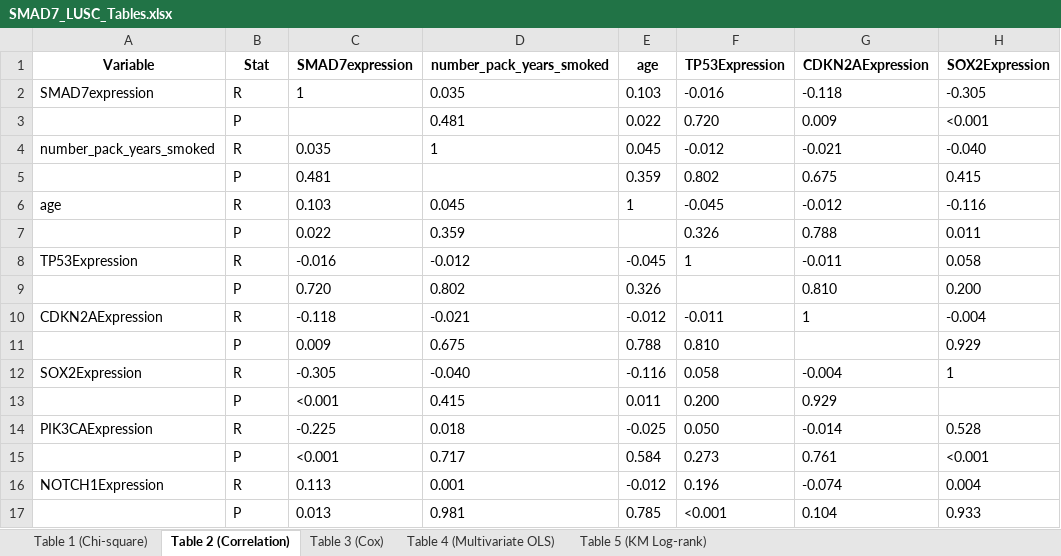
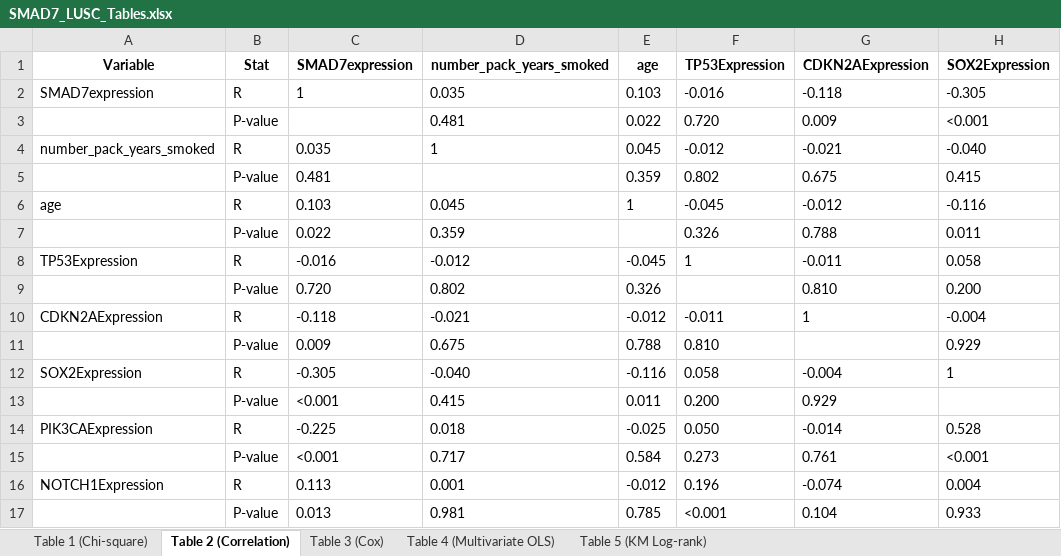
Before and after one commit to ahn2747/cancer_analysis, an Excel workbook: result/SMAD7_LUSC_Tables.xlsx, sheet Table 2 (Correlation), drawn as a sheet; only a part is shown; values as stored, in another font and other column widths than the file's, no borders; the diff names each change by its address in the sheet, - before the commit and + after, or states it on an @@ line.

```diff
--- a/result/SMAD7_LUSC_Tables.xlsx (sheet Table 2 (Correlation))
+++ b/result/SMAD7_LUSC_Tables.xlsx (sheet Table 2 (Correlation))
-B3 (Stat): P
+B3 (Stat): P-value
-B5 (Stat): P
+B5 (Stat): P-value
-B7 (Stat): P
+B7 (Stat): P-value
-B9 (Stat): P
+B9 (Stat): P-value
-B11 (Stat): P
+B11 (Stat): P-value
-B13 (Stat): P
+B13 (Stat): P-value
-B15 (Stat): P
+B15 (Stat): P-value
-B17 (Stat): P
+B17 (Stat): P-value
```
Also changed, not shown: result/SMAD7_LUAD_Tables.xlsx, 3 other files.
